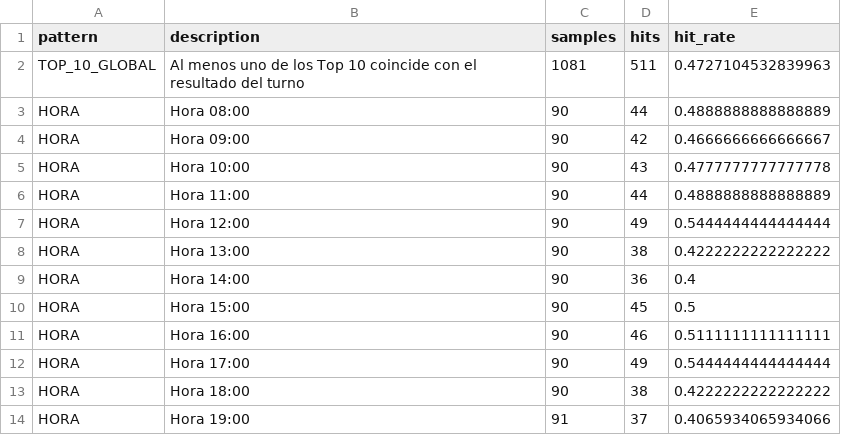
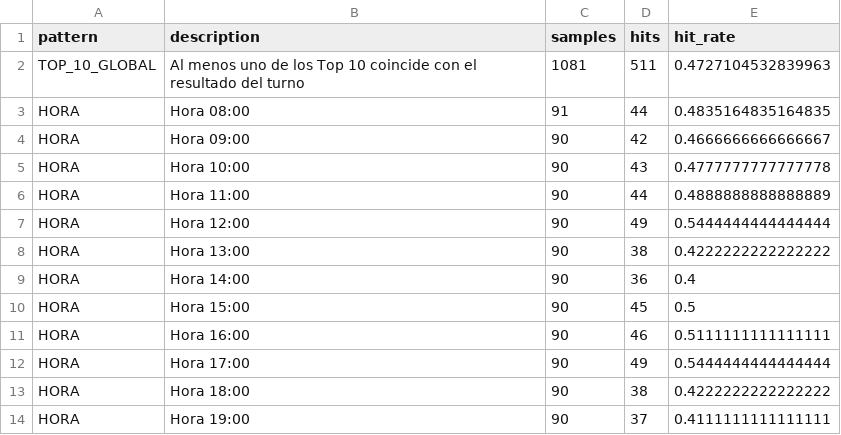
Before and after one commit to Juan571/testingprob, a CSV file: v7_output/patrones.csv, drawn as a sheet.

```diff
--- a/v7_output/patrones.csv
+++ b/v7_output/patrones.csv
@@ -2,3 +2,3 @@
 TOP_10_GLOBAL,Al menos uno de los Top 10 coincide con el resultado del turno,1081,511,0.4727104532839963
-HORA,Hora 08:00,90,44,0.4888888888888889
+HORA,Hora 08:00,91,44,0.4835164835164835
 HORA,Hora 09:00,90,42,0.4666666666666667
@@ -13,2 +13,2 @@ HORA,Hora 17:00,90,49,0.5444444444444444
 HORA,Hora 18:00,90,38,0.4222222222222222
-HORA,Hora 19:00,91,37,0.4065934065934066
+HORA,Hora 19:00,90,37,0.4111111111111111
```
Also changed, not shown: v7_output/backtest.csv, v7_output/prob-animal-next-turn.csv, 4 other files.
